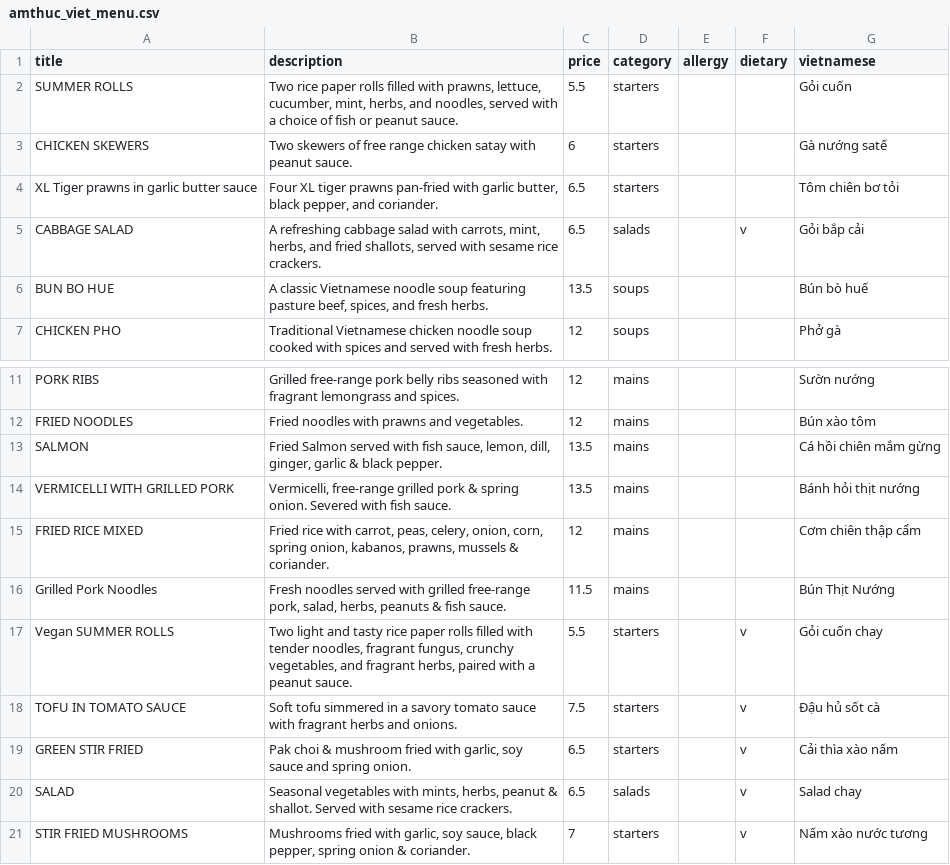
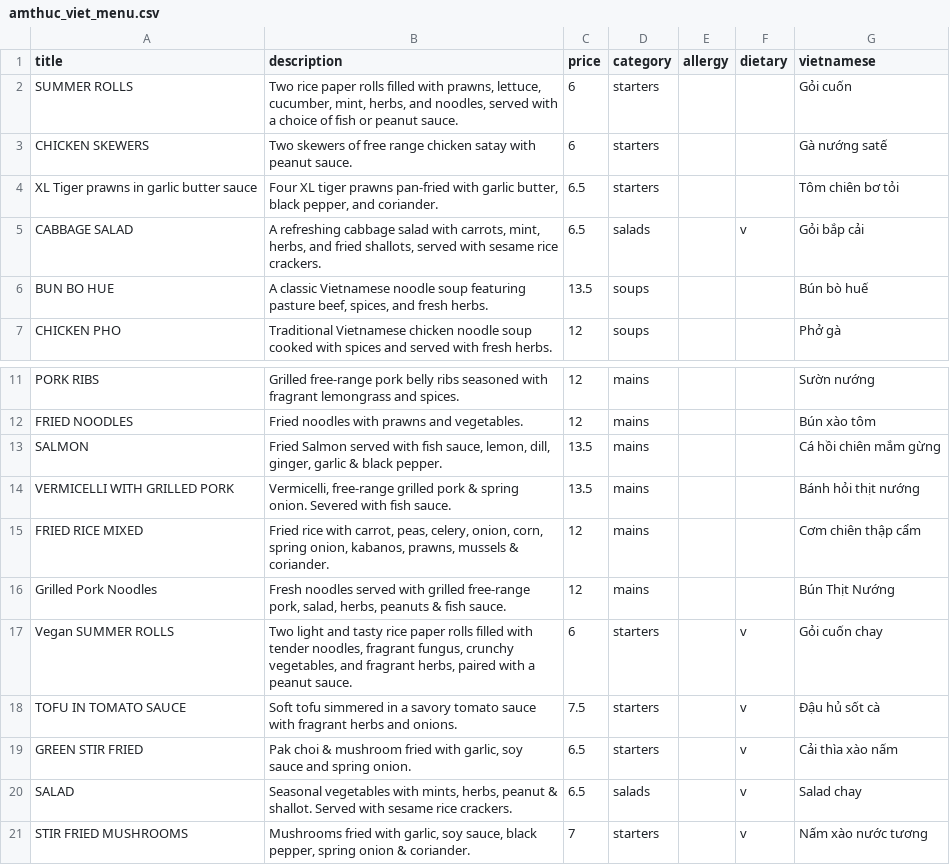
Before and after one commit to sela/amthuc-viet, a CSV file: _data/amthuc_viet_menu.csv, drawn as a sheet; only a part is shown, gaps mark what is left out.

Commit message:
Update amthuc_viet_menu.csv

```diff
--- a/_data/amthuc_viet_menu.csv
+++ b/_data/amthuc_viet_menu.csv
@@ -1,3 +1,3 @@
 title,description,price,category,allergy,dietary,vietnamese
-"SUMMER ROLLS","Two rice paper rolls filled with prawns, lettuce, cucumber, mint, herbs, and noodles, served with a choice of fish or peanut sauce.",5.5,starters,,,"Gỏi cuốn"
+"SUMMER ROLLS","Two rice paper rolls filled with prawns, lettuce, cucumber, mint, herbs, and noodles, served with a choice of fish or peanut sauce.",6,starters,,,"Gỏi cuốn"
 "CHICKEN SKEWERS","Two skewers of free range chicken satay with peanut sauce.",6,starters,,,"Gà nướng satế"
@@ -15,4 +15,4 @@ SALMON,"Fried Salmon served with fish sauce, lemon, dill, ginger, garlic & black
 "FRIED RICE MIXED","Fried rice with carrot, peas, celery, onion, corn, spring onion, kabanos, prawns, mussels & coriander.",12,mains,,,"Cơm chiên thập cẩm"
-"Grilled Pork Noodles","Fresh noodles served with grilled free-range pork, salad, herbs, peanuts & fish sauce.",11.5,mains,,,"Bún Thịt Nướng"
-"Vegan SUMMER ROLLS","Two light and tasty rice paper rolls filled with tender noodles, fragrant fungus, crunchy vegetables, and fragrant herbs, paired with a peanut sauce.",5.5,starters,,v,"Gỏi cuốn chay"
+"Grilled Pork Noodles","Fresh noodles served with grilled free-range pork, salad, herbs, peanuts & fish sauce.",12,mains,,,"Bún Thịt Nướng"
+"Vegan SUMMER ROLLS","Two light and tasty rice paper rolls filled with tender noodles, fragrant fungus, crunchy vegetables, and fragrant herbs, paired with a peanut sauce.",6,starters,,v,"Gỏi cuốn chay"
 "TOFU IN TOMATO SAUCE","Soft tofu simmered in a savory tomato sauce with fragrant herbs and onions.",7.5,starters,,v,"Đậu hủ sốt cà"
```
